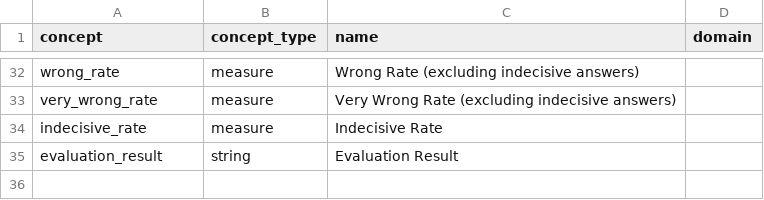
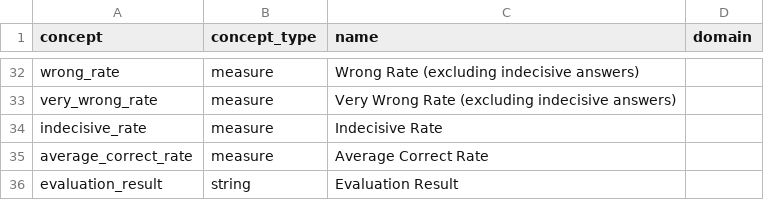
Before and after one commit to open-numbers/ddf--gapminder--ai_worldview_benchmark, a CSV file: ddf--concepts.csv, drawn as a sheet; only a part is shown, gaps mark what is left out; the diff covers the shown part only; the diff names each change by its address in the sheet, - before the commit and + after, or states it on an @@ line.

```diff
--- a/ddf--concepts.csv
+++ b/ddf--concepts.csv
+row 35: average_correct_rate | measure | Average Correct Rate
```
Also changed, not shown: 22 moved rows elsewhere in this file, ddf--entities--model_configuration.csv, ddf--entities--prompt_variation.csv, 8 other files.
